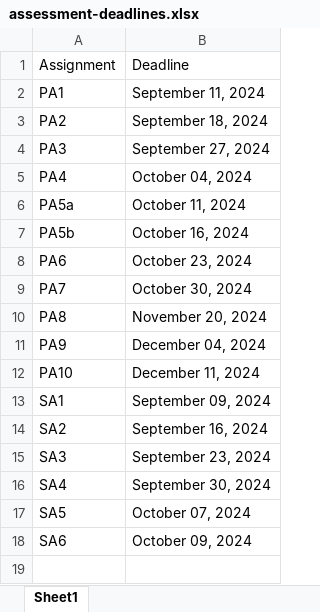
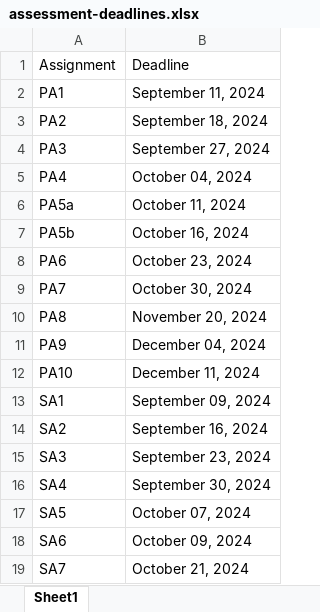
Before and after one commit to picoral/csc-210, an Excel workbook: assessment-deadlines.xlsx, sheet Sheet1, drawn as a sheet; values as stored, in another font and other column widths than the file's, no borders; the diff names each change by its address in the sheet, - before the commit and + after, or states it on an @@ line.

Commit message:
added SA7 deadline

```diff
--- a/assessment-deadlines.xlsx (sheet Sheet1)
+++ b/assessment-deadlines.xlsx (sheet Sheet1)
+row 19: SA7 | October 21, 2024
```
